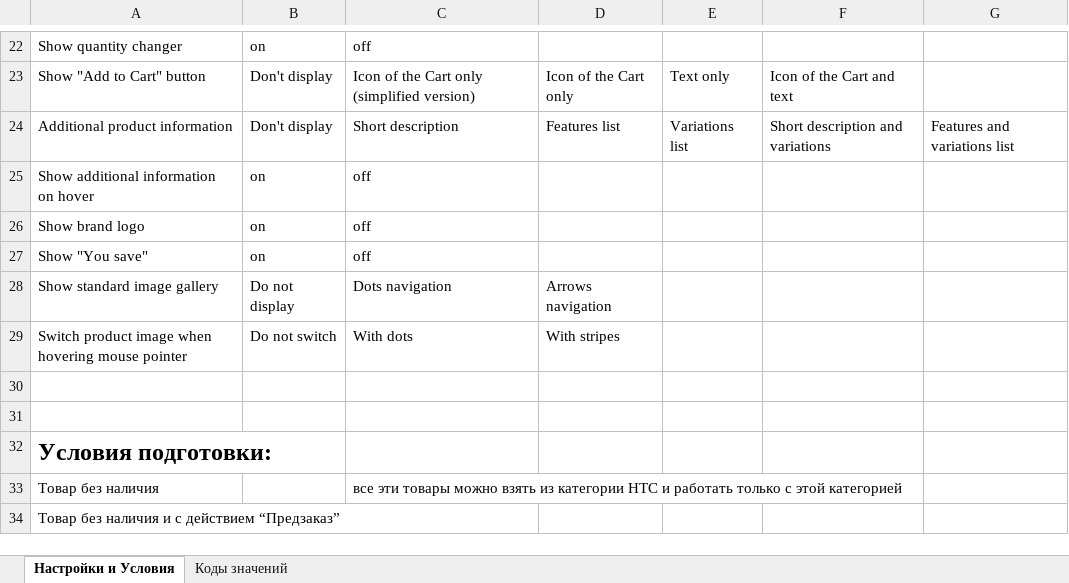
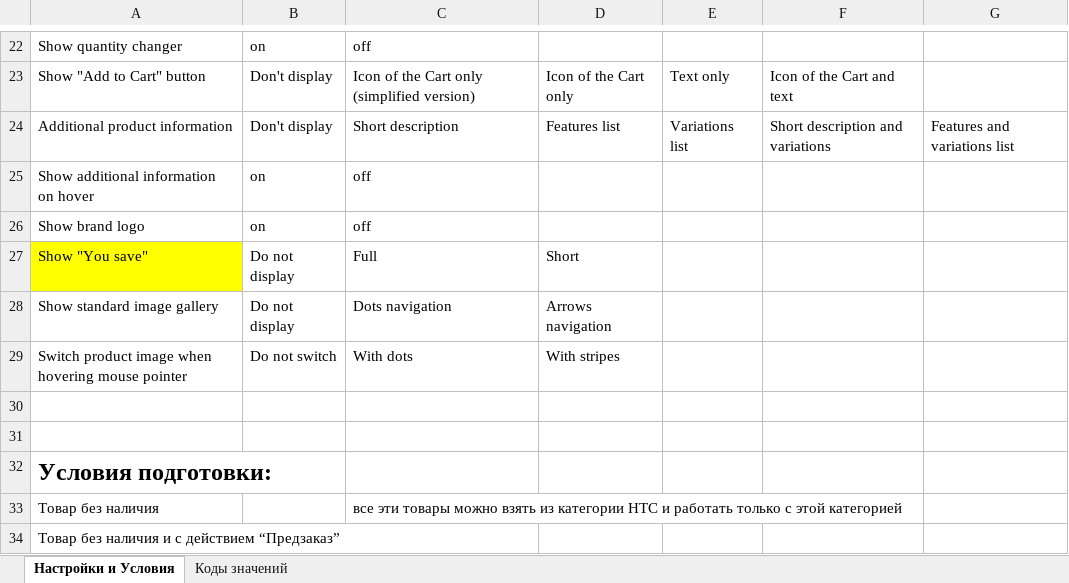
Before and after one commit to TarasYanUA/UniTheme2_Pairwise, an Excel workbook: 01 Settings - TestCase01_CategoryPage_GridTest.xlsx, sheet Настройки и Условия, drawn as a sheet; only a part is shown, gaps mark what is left out; values as stored, in another font and other column widths than the file's, no borders; the diff names each change by its address in the sheet, - before the commit and + after, or states it on an @@ line.

```diff
--- a/01 Settings - TestCase01_CategoryPage_GridTest.xlsx (sheet Настройки и Условия)
+++ b/01 Settings - TestCase01_CategoryPage_GridTest.xlsx (sheet Настройки и Условия)
-A27 fill: none
+A27 fill: #FFFF00
-B27: on
+B27: Do not display
-C27: off
+C27: Full
-D27: (empty)
+D27: Short
```
Also changed, not shown: sheet Коды значений, 03 TestCase01_CategoryPage_GridTest.xlsx, 6 other files.
